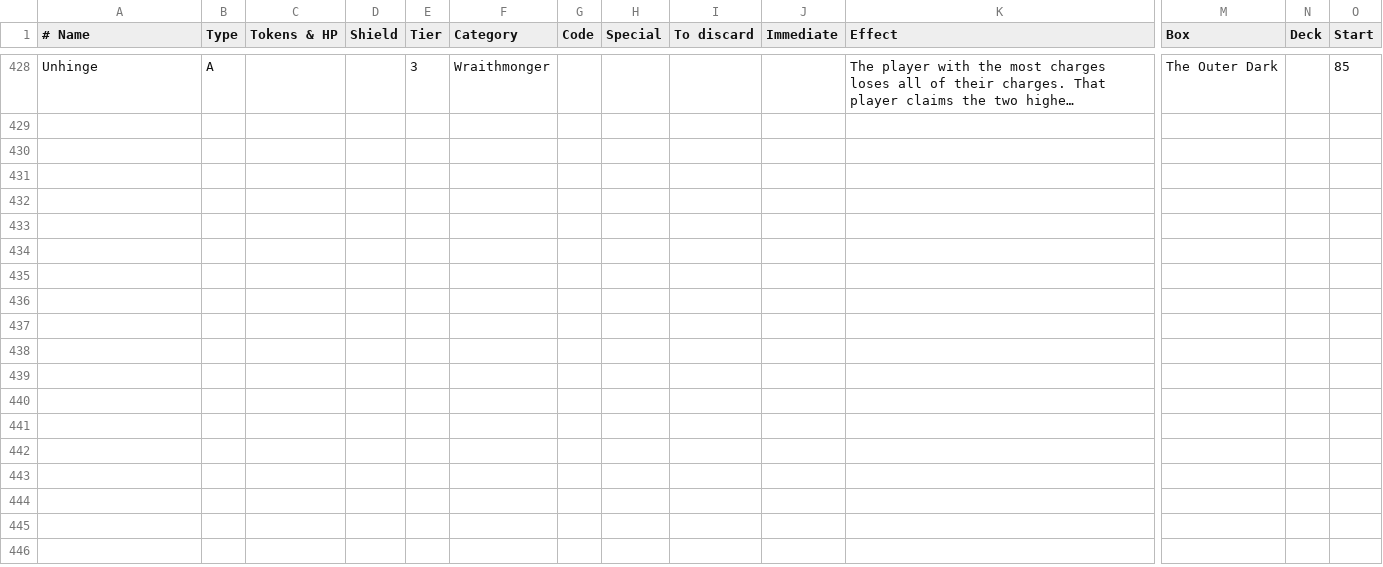
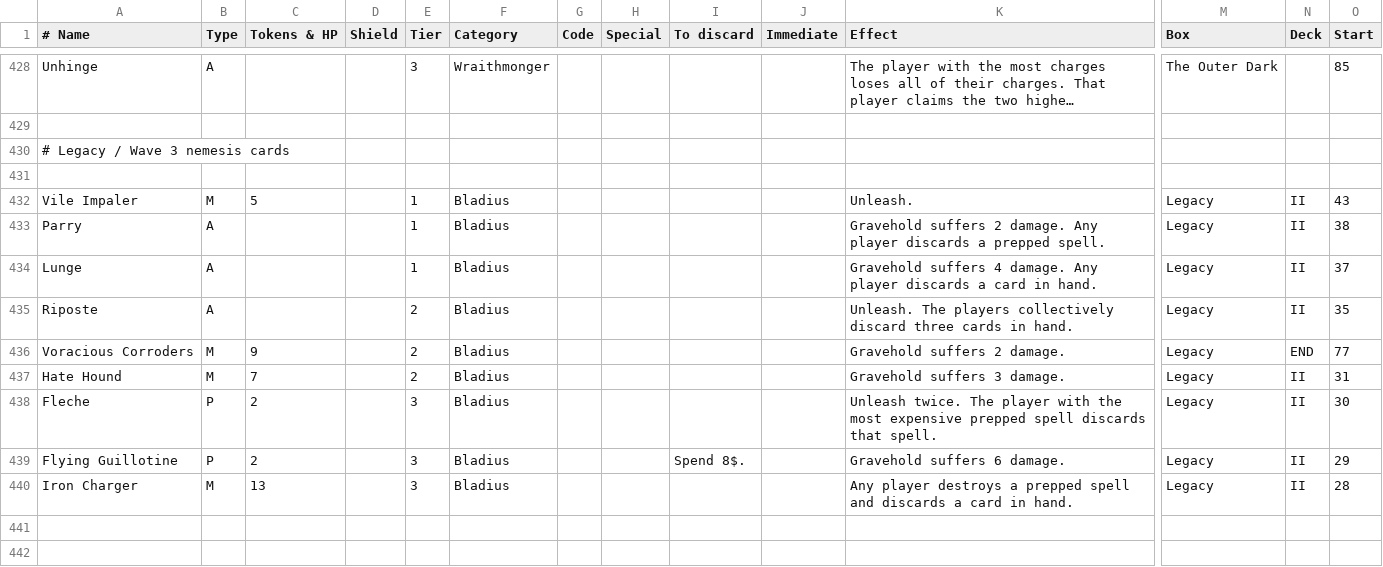
Before and after one commit to Vgr255/Lexive, a CSV file: nemesis_cards.csv, drawn as a sheet; only a part is shown, gaps mark what is left out; the shorter side is filled out with more unchanged rows; long unchanged cells end in …; removed rows and columns are numbered as before the commit, all else as after; rows hold the shown columns only; the diff names each change by its address in the sheet, - before the commit and + after, or states it on an @@ line.

Commit message:
Add Bladius

```diff
--- a/nemesis_cards.csv
+++ b/nemesis_cards.csv
+row 430: # Legacy / Wave 3 nemesis cards
-row 432: (empty)
+row 432: Vile Impaler | M | 5 |  | 1 | Bladius |  |  |  |  | Unleash. | Legacy | II | 43
-row 433: (empty)
+row 433: Parry | A |  |  | 1 | Bladius |  |  |  |  | Gravehold suffers 2 damage. Any player discards a prepped spell. | Legacy | II | 38
-row 434: (empty)
+row 434: Lunge | A |  |  | 1 | Bladius |  |  |  |  | Gravehold suffers 4 damage. Any player discards a card in hand. | Legacy | II | 37
-row 435: (empty)
+row 435: Riposte | A |  |  | 2 | Bladius |  |  |  |  | Unleash. The players collectively discard three cards in hand. | Legacy | II | 35
-row 436: (empty)
+row 436: Voracious Corroders | M | 9 |  | 2 | Bladius |  |  |  |  | Gravehold suffers 2 damage. | Legacy | END | 77
-row 437: (empty)
+row 437: Hate Hound | M | 7 |  | 2 | Bladius |  |  |  |  | Gravehold suffers 3 damage. | Legacy | II | 31
-row 438: (empty)
+row 438: Fleche | P | 2 |  | 3 | Bladius |  |  |  |  | Unleash twice. The player with the most expensive prepped spell discards that spell. | Legacy | II | 30
-row 439: (empty)
+row 439: Flying Guillotine | P | 2 |  | 3 | Bladius |  |  | Spend 8$. |  | Gravehold suffers 6 damage. | Legacy | II | 29
-row 440: (empty)
+row 440: Iron Charger | M | 13 |  | 3 | Bladius |  |  |  |  | Any player destroys a prepped spell and discards a card in hand. | Legacy | II | 28
-row 440: (empty)
```
Also changed, not shown: nemesis_mats.csv.
